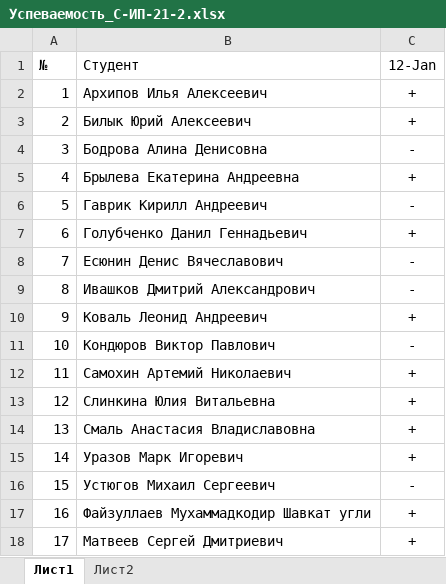
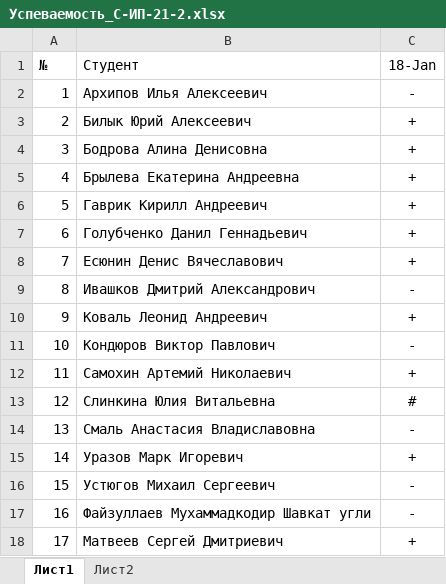
Before and after one commit to TheBandik/information-systems-testing, an Excel workbook: Успеваемость_С-ИП-21-2.xlsx, sheet Лист1, drawn as a sheet; values as stored, in another font and other column widths than the file's, no borders; conditional formats not drawn; the diff names each change by its address in the sheet, - before the commit and + after, or states it on an @@ line.

```diff
--- a/Успеваемость_С-ИП-21-2.xlsx (sheet Лист1)
+++ b/Успеваемость_С-ИП-21-2.xlsx (sheet Лист1)
-C1: 12-Jan
+C1: 18-Jan
-C2 (18-Jan): +
+C2 (18-Jan): -
-C4 (18-Jan): -
+C4 (18-Jan): +
-C6 (18-Jan): -
+C6 (18-Jan): +
-C8 (18-Jan): -
+C8 (18-Jan): +
-C13 (18-Jan): +
+C13 (18-Jan): #
-C14 (18-Jan): +
+C14 (18-Jan): -
-C17 (18-Jan): +
+C17 (18-Jan): -
```
Also changed, not shown: Успеваемость_С-ИП-21-1.xlsx.
